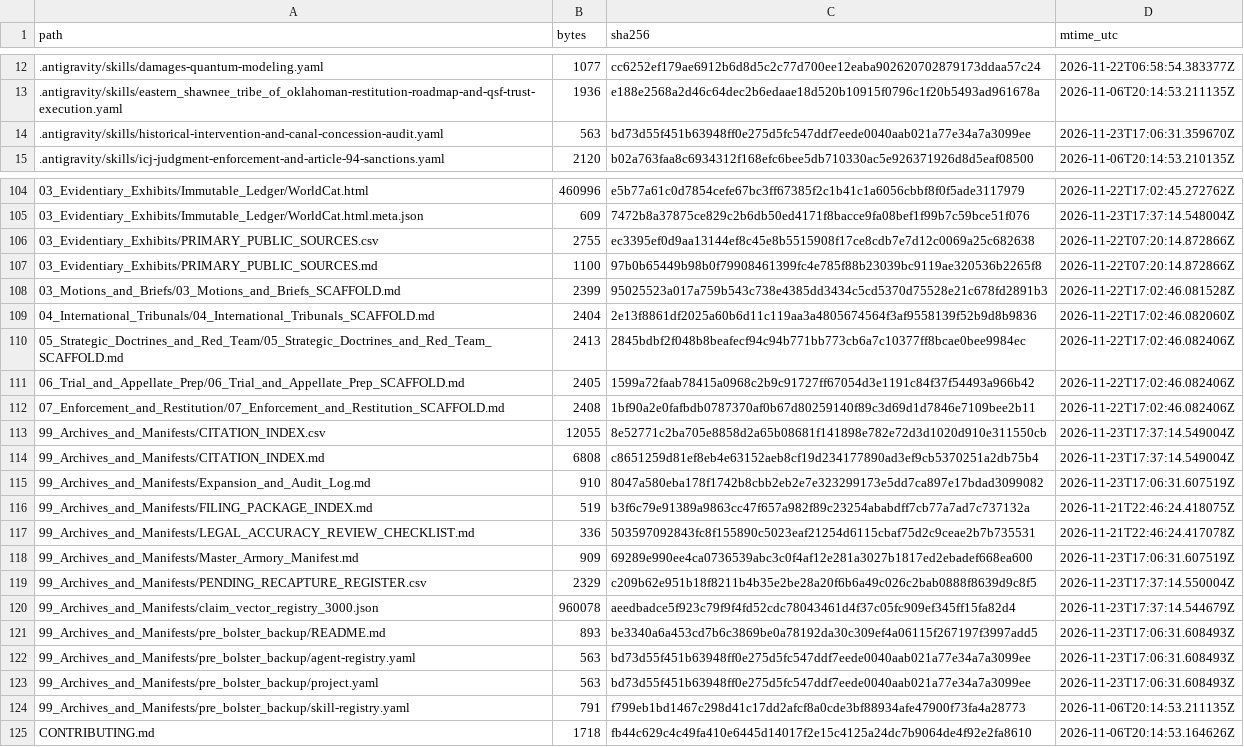
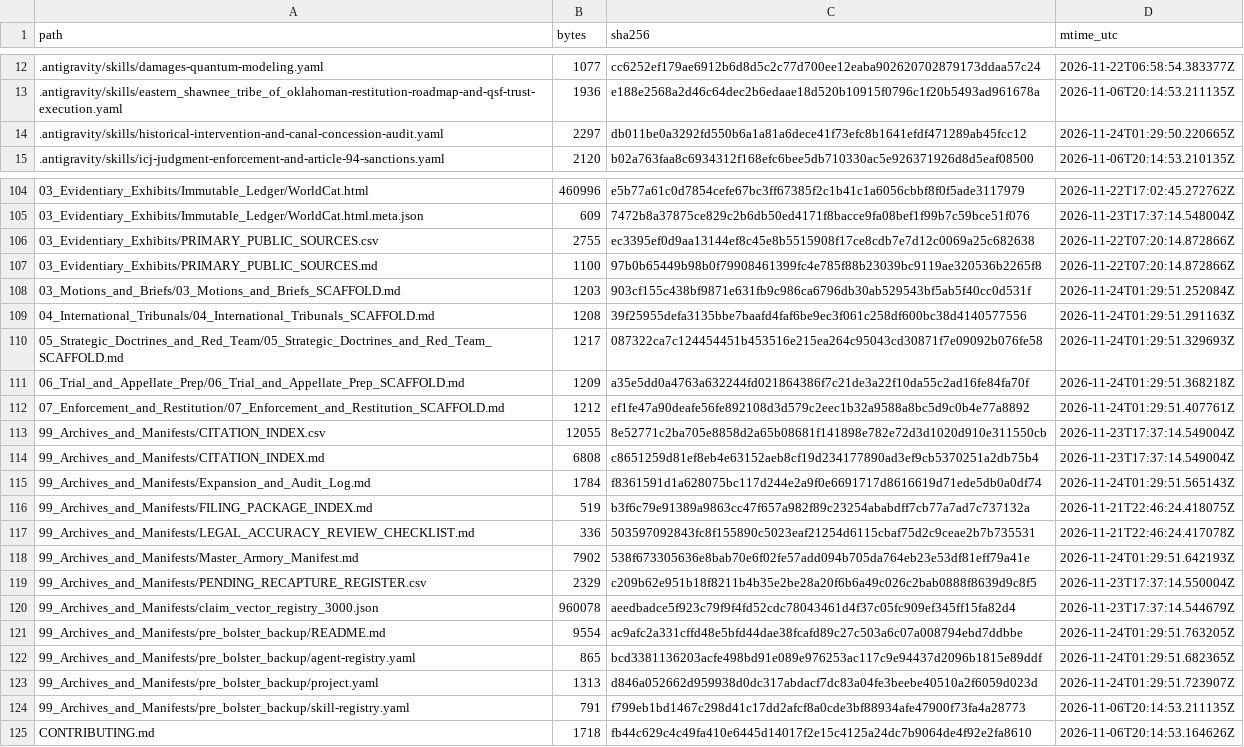
Before and after one commit to GlobalRestitutionAlliance/turtle-island-us-mo-eastern-shawnee-tribe-of-oklahoma-master-litigation, a CSV file: 99_Archives_and_Manifests/MANIFEST_SHA256.csv, drawn as a sheet; only a part is shown, gaps mark what is left out; the diff covers the shown part only.

Commit message:
REVERTED DUE TO UNPROMPTED MASS J3WFICATED DATA CORRUPTION BY COMPROMISED BIASED LLM/ARTIFICIAL INTELLIGENCE MODELS

```diff
--- a/99_Archives_and_Manifests/MANIFEST_SHA256.csv
+++ b/99_Archives_and_Manifests/MANIFEST_SHA256.csv
@@ -13,3 +13,3 @@ path,bytes,sha256,mtime_utc
 .antigravity/skills/eastern_shawnee_tribe_of_oklahoman-restitution-roadmap-and-qsf-trust-execution.yaml,1936,e188e2568a2d46c64dec2b6edaae18d520b10915f0796c1f20b5493ad961678a,2026-11-06T20:14:53.211135Z
-.antigravity/skills/historical-intervention-and-canal-concession-audit.yaml,563,bd73d55f451b63948ff0e275d5fc547ddf7eede0040aab021a77e34a7a3099ee,2026-11-23T17:06:31.359670Z
+.antigravity/skills/historical-intervention-and-canal-concession-audit.yaml,2297,db011be0a3292fd550b6a1a81a6dece41f73efc8b1641efdf471289ab45fcc12,2026-11-24T01:29:50.220665Z
 .antigravity/skills/icj-judgment-enforcement-and-article-94-sanctions.yaml,2120,b02a763faa8c6934312f168efc6bee5db710330ac5e926371926d8d5eaf08500,2026-11-06T20:14:53.210135Z
@@ -107,18 +107,18 @@ path,bytes,sha256,mtime_utc
 03_Evidentiary_Exhibits/PRIMARY_PUBLIC_SOURCES.md,1100,97b0b65449b98b0f79908461399fc4e785f88b23039bc9119ae320536b2265f8,2026-11-22T07:20:14.872866Z
-03_Motions_and_Briefs/03_Motions_and_Briefs_SCAFFOLD.md,2399,95025523a017a759b543c738e4385dd3434c5cd5370d75528e21c678fd2891b3,2026-11-22T17:02:46.081528Z
-04_International_Tribunals/04_International_Tribunals_SCAFFOLD.md,2404,2e13f8861df2025a60b6d11c119aa3a4805674564f3af9558139f52b9d8b9836,2026-11-22T17:02:46.082060Z
-05_Strategic_Doctrines_and_Red_Team/05_Strategic_Doctrines_and_Red_Team_SCAFFOLD.md,2413,2845bdbf2f048b8beafecf94c94b771bb773cb6a7c10377ff8bcae0bee9984ec,2026-11-22T17:02:46.082406Z
-06_Trial_and_Appellate_Prep/06_Trial_and_Appellate_Prep_SCAFFOLD.md,2405,1599a72faab78415a0968c2b9c91727ff67054d3e1191c84f37f54493a966b42,2026-11-22T17:02:46.082406Z
-07_Enforcement_and_Restitution/07_Enforcement_and_Restitution_SCAFFOLD.md,2408,1bf90a2e0fafbdb0787370af0b67d80259140f89c3d69d1d7846e7109bee2b11,2026-11-22T17:02:46.082406Z
+03_Motions_and_Briefs/03_Motions_and_Briefs_SCAFFOLD.md,1203,903cf155c438bf9871e631fb9c986ca6796db30ab529543bf5ab5f40cc0d531f,2026-11-24T01:29:51.252084Z
+04_International_Tribunals/04_International_Tribunals_SCAFFOLD.md,1208,39f25955defa3135bbe7baafd4faf6be9ec3f061c258df600bc38d4140577556,2026-11-24T01:29:51.291163Z
+05_Strategic_Doctrines_and_Red_Team/05_Strategic_Doctrines_and_Red_Team_SCAFFOLD.md,1217,087322ca7c124454451b453516e215ea264c95043cd30871f7e09092b076fe58,2026-11-24T01:29:51.329693Z
+06_Trial_and_Appellate_Prep/06_Trial_and_Appellate_Prep_SCAFFOLD.md,1209,a35e5dd0a4763a632244fd021864386f7c21de3a22f10da55c2ad16fe84fa70f,2026-11-24T01:29:51.368218Z
+07_Enforcement_and_Restitution/07_Enforcement_and_Restitution_SCAFFOLD.md,1212,ef1fe47a90deafe56fe892108d3d579c2eec1b32a9588a8bc5d9c0b4e77a8892,2026-11-24T01:29:51.407761Z
 99_Archives_and_Manifests/CITATION_INDEX.csv,12055,8e52771c2ba705e8858d2a65b08681f141898e782e72d3d1020d910e311550cb,2026-11-23T17:37:14.549004Z
 99_Archives_and_Manifests/CITATION_INDEX.md,6808,c8651259d81ef8eb4e63152aeb8cf19d234177890ad3ef9cb5370251a2db75b4,2026-11-23T17:37:14.549004Z
-99_Archives_and_Manifests/Expansion_and_Audit_Log.md,910,8047a580eba178f1742b8cbb2eb2e7e323299173e5dd7ca897e17bdad3099082,2026-11-23T17:06:31.607519Z
+99_Archives_and_Manifests/Expansion_and_Audit_Log.md,1784,f8361591d1a628075bc117d244e2a9f0e6691717d8616619d71ede5db0a0df74,2026-11-24T01:29:51.565143Z
 99_Archives_and_Manifests/FILING_PACKAGE_INDEX.md,519,b3f6c79e91389a9863cc47f657a982f89c23254ababdff7cb77a7ad7c737132a,2026-11-21T22:46:24.418075Z
 99_Archives_and_Manifests/LEGAL_ACCURACY_REVIEW_CHECKLIST.md,336,503597092843fc8f155890c5023eaf21254d6115cbaf75d2c9ceae2b7b735531,2026-11-21T22:46:24.417078Z
-99_Archives_and_Manifests/Master_Armory_Manifest.md,909,69289e990ee4ca0736539abc3c0f4af12e281a3027b1817ed2ebadef668ea600,2026-11-23T17:06:31.607519Z
+99_Archives_and_Manifests/Master_Armory_Manifest.md,7902,538f673305636e8bab70e6f02fe57add094b705da764eb23e53df81eff79a41e,2026-11-24T01:29:51.642193Z
 99_Archives_and_Manifests/PENDING_RECAPTURE_REGISTER.csv,2329,c209b62e951b18f8211b4b35e2be28a20f6b6a49c026c2bab0888f8639d9c8f5,2026-11-23T17:37:14.550004Z
 99_Archives_and_Manifests/claim_vector_registry_3000.json,960078,aeedbadce5f923c79f9f4fd52cdc78043461d4f37c05fc909ef345ff15fa82d4,2026-11-23T17:37:14.544679Z
-99_Archives_and_Manifests/pre_bolster_backup/README.md,893,be3340a6a453cd7b6c3869be0a78192da30c309ef4a06115f267197f3997add5,2026-11-23T17:06:31.608493Z
-99_Archives_and_Manifests/pre_bolster_backup/agent-registry.yaml,563,bd73d55f451b63948ff0e275d5fc547ddf7eede0040aab021a77e34a7a3099ee,2026-11-23T17:06:31.608493Z
-99_Archives_and_Manifests/pre_bolster_backup/project.yaml,563,bd73d55f451b63948ff0e275d5fc547ddf7eede0040aab021a77e34a7a3099ee,2026-11-23T17:06:31.608493Z
+99_Archives_and_Manifests/pre_bolster_backup/README.md,9554,ac9afc2a331cffd48e5bfd44dae38fcafd89c27c503a6c07a008794ebd7ddbbe,2026-11-24T01:29:51.763205Z
+99_Archives_and_Manifests/pre_bolster_backup/agent-registry.yaml,865,bcd3381136203acfe498bd91e089e976253ac117c9e94437d2096b1815e89ddf,2026-11-24T01:29:51.682365Z
+99_Archives_and_Manifests/pre_bolster_backup/project.yaml,1313,d846a052662d959938d0dc317abdacf7dc83a04fe3beebe40510a2f6059d023d,2026-11-24T01:29:51.723907Z
 99_Archives_and_Manifests/pre_bolster_backup/skill-registry.yaml,791,f799eb1bd1467c298d41c17dd2afcf8a0cde3bf88934afe47900f73fa4a28773,2026-11-06T20:14:53.211135Z
```
Also changed, not shown: 77 edited cells elsewhere in this file, 37 other files.
